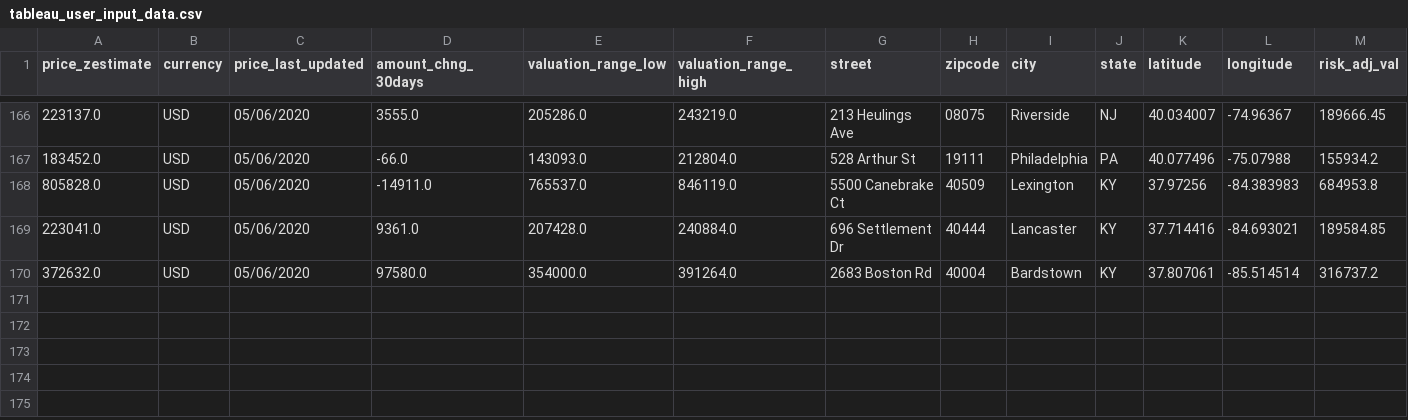
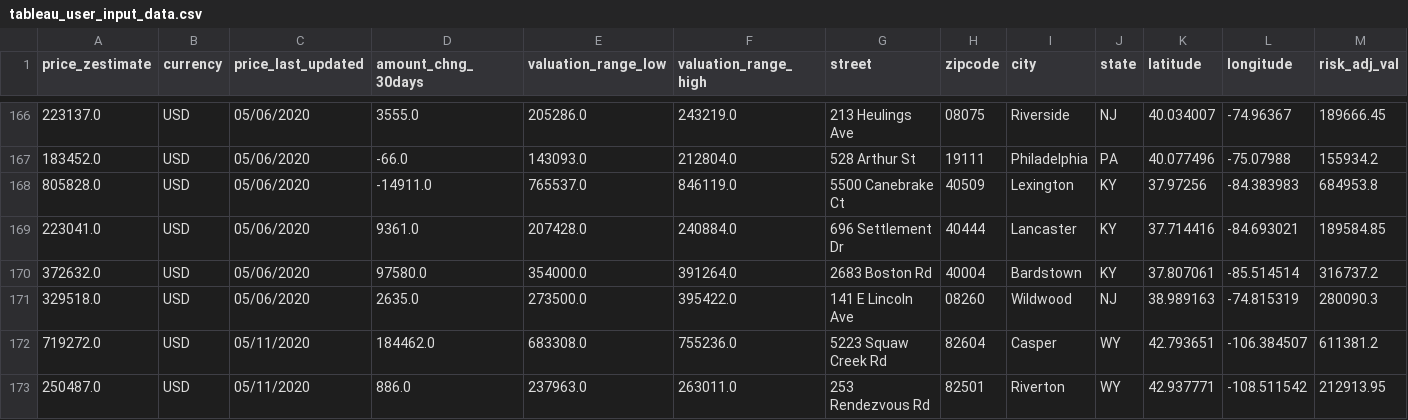
Before and after one commit to bishdj22/HomeSlice, a CSV file: Tableau_data/tableau_user_input_data.csv, drawn as a sheet; only a part is shown, gaps mark what is left out; rows hold the shown columns only; the diff names each change by its address in the sheet, - before the commit and + after, or states it on an @@ line.

```diff
--- a/Tableau_data/tableau_user_input_data.csv
+++ b/Tableau_data/tableau_user_input_data.csv
+row 171: 329518.0 | USD | 05/06/2020 | 2635.0 | 273500.0 | 395422.0 | 141 E Lincoln Ave | 08260 | Wildwood | NJ | 38.989163 | -74.815319 | 280090.3
+row 172: 719272.0 | USD | 05/11/2020 | 184462.0 | 683308.0 | 755236.0 | 5223 Squaw Creek Rd | 82604 | Casper | WY | 42.793651 | -106.384507 | 611381.2
+row 173: 250487.0 | USD | 05/11/2020 | 886.0 | 237963.0 | 263011.0 | 253 Rendezvous Rd | 82501 | Riverton | WY | 42.937771 | -108.511542 | 212913.95
```
Also changed, not shown: 1 other file.
